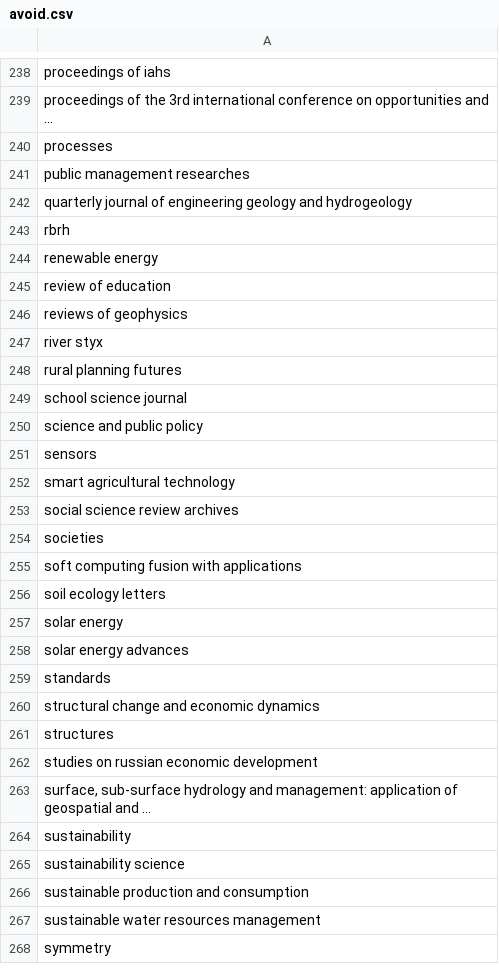
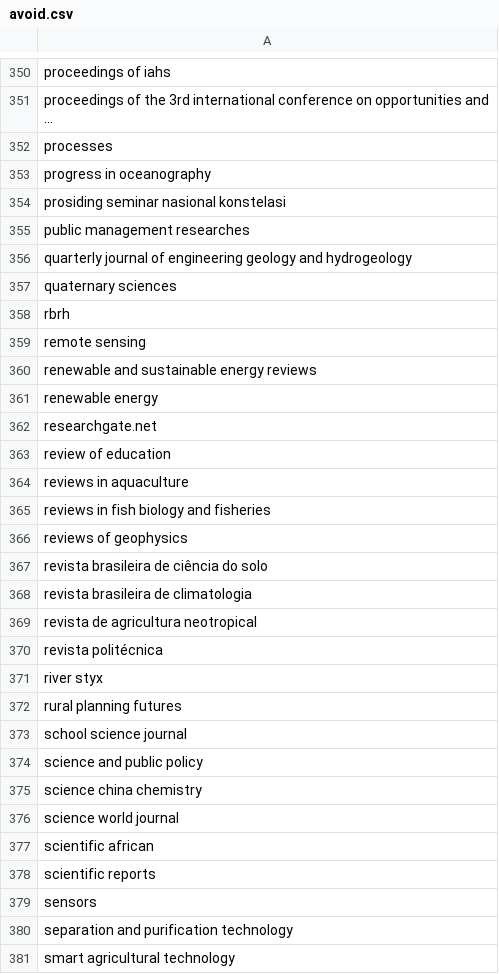
Before and after one commit to saswatanandi/paper-explorer-backend, a CSV file: data/databases/csv/avoid.csv, drawn as a sheet; only a part is shown, gaps mark what is left out; the shorter side is filled out with more unchanged rows; the diff covers the shown part only.

```diff
--- a/data/databases/csv/avoid.csv
+++ b/data/databases/csv/avoid.csv
@@ -240,8 +352,20 @@ proceedings of the 3rd international conference on opportunities and ...
 processes
+progress in oceanography
+prosiding seminar nasional konstelasi
 public management researches
 quarterly journal of engineering geology and hydrogeology
+quaternary sciences
 rbrh
+remote sensing
+renewable and sustainable energy reviews
 renewable energy
+researchgate.net
 review of education
+reviews in aquaculture
+reviews in fish biology and fisheries
 reviews of geophysics
+revista brasileira de ciência do solo
+revista brasileira de climatologia
+revista de agricultura neotropical
+revista politécnica
 river styx
@@ -250,3 +374,8 @@ school science journal
 science and public policy
+science china chemistry
+science world journal
+scientific african
+scientific reports
 sensors
+separation and purification technology
 smart agricultural technology
```
Also changed, not shown: 141 added rows elsewhere in this file, data/databases/csv/unique_journal.csv, data/databases/csv/unique_paper_id.csv, 2 other files.
